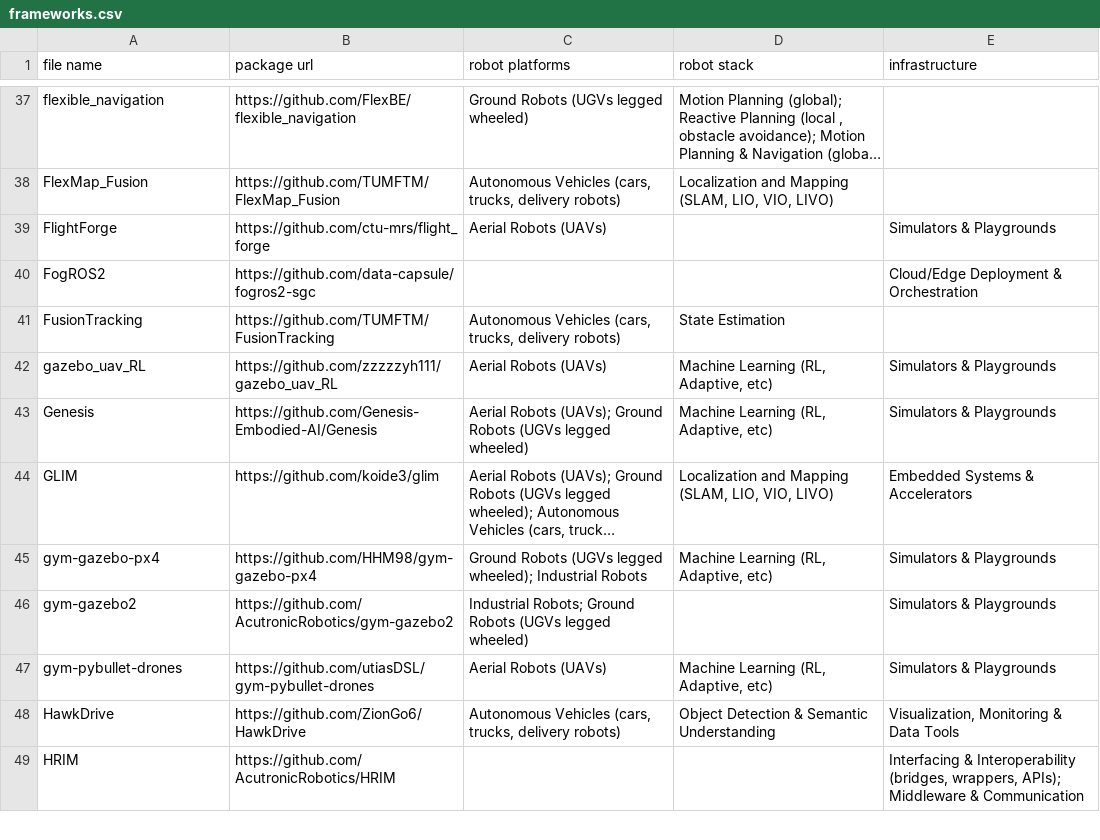
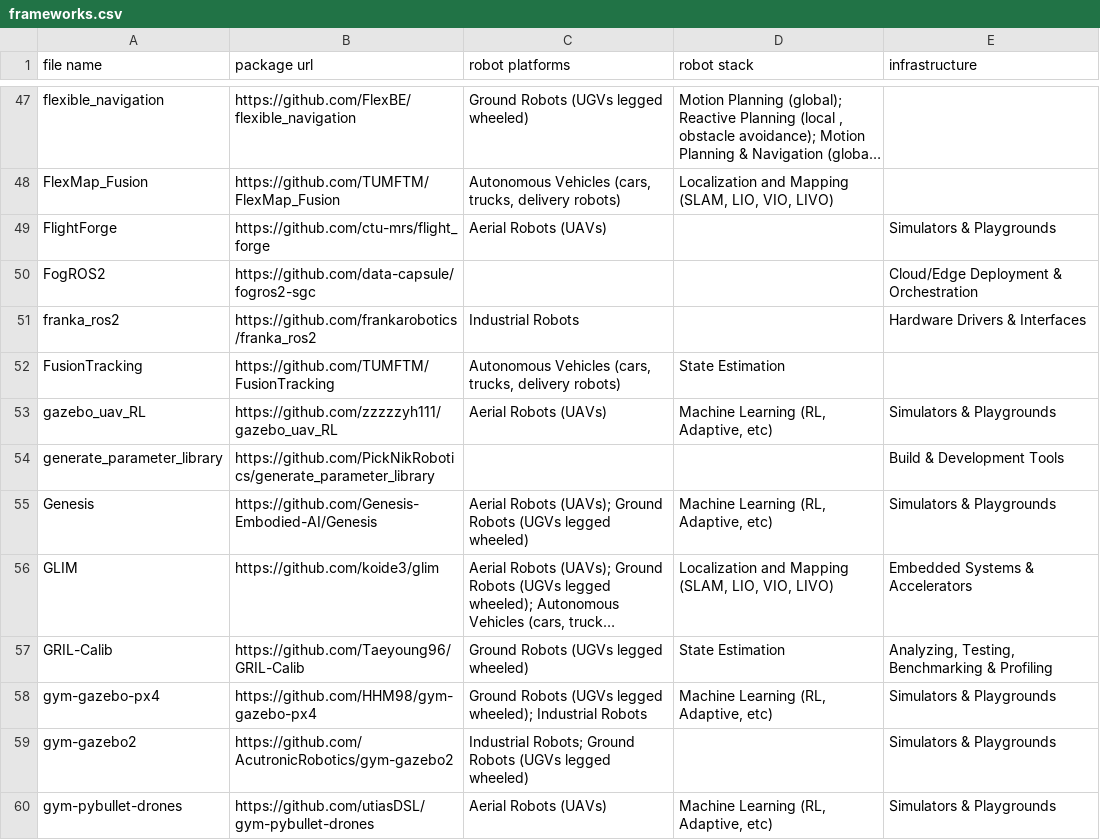
Before and after one commit to asmbatati/awesome-ros, a CSV file: data/frameworks.csv, drawn as a sheet; only a part is shown, gaps mark what is left out; the shorter side is filled out with more unchanged rows; long unchanged cells end in …; the diff covers the shown part only; the diff names each change by its address in the sheet, - before the commit and + after, or states it on an @@ line.

```diff
--- a/data/frameworks.csv
+++ b/data/frameworks.csv
+row 51: franka_ros2 | https://github.com/frankarobotics/franka_ros2 | Industrial Robots |  | Hardware Drivers & Interfaces
+row 54: generate_parameter_library | https://github.com/PickNikRobotics/generate_parameter_library |  |  | Build & Development Tools
+row 57: GRIL-Calib | https://github.com/Taeyoung96/GRIL-Calib | Ground Robots (UGVs legged wheeled) | State Estimation | Analyzing, Testing, Benchmarking & Profiling
```
Also changed, not shown: 37 added rows elsewhere in this file.
